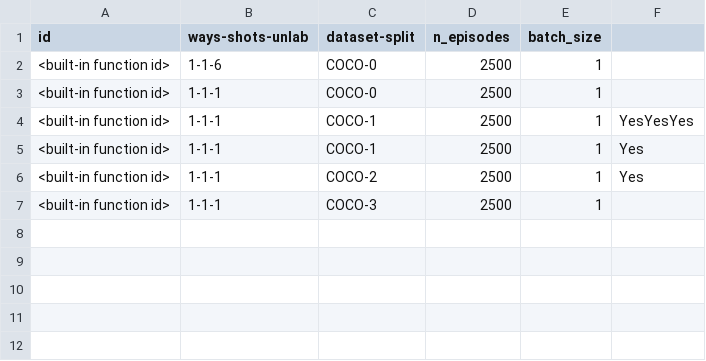
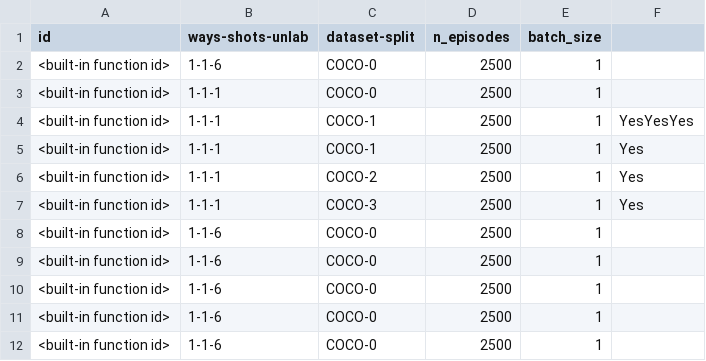
Before and after one commit to yuktimakhija/Pixel_GNN, a CSV file: semi-supervised/all_runs.csv, drawn as a sheet.

```diff
--- a/semi-supervised/all_runs.csv
+++ b/semi-supervised/all_runs.csv
@@ -6,2 +6,7 @@ id, ways-shots-unlab, dataset-split, n_episodes, batch_size
 <built-in function id>,1-1-1,COCO-2,2500,1,Yes
-<built-in function id>,1-1-1,COCO-3,2500,1,
+<built-in function id>,1-1-1,COCO-3,2500,1,Yes
+<built-in function id>,1-1-6,COCO-0,2500,1,
+<built-in function id>,1-1-6,COCO-0,2500,1,
+<built-in function id>,1-1-6,COCO-0,2500,1,
+<built-in function id>,1-1-6,COCO-0,2500,1,
+<built-in function id>,1-1-6,COCO-0,2500,1,
```
Also changed, not shown: 21 other files.
